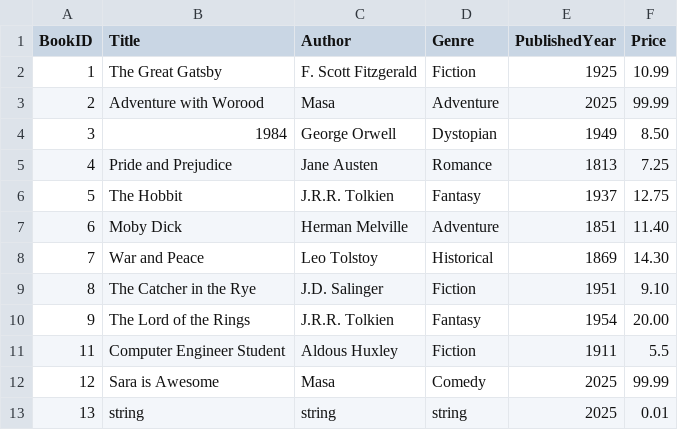
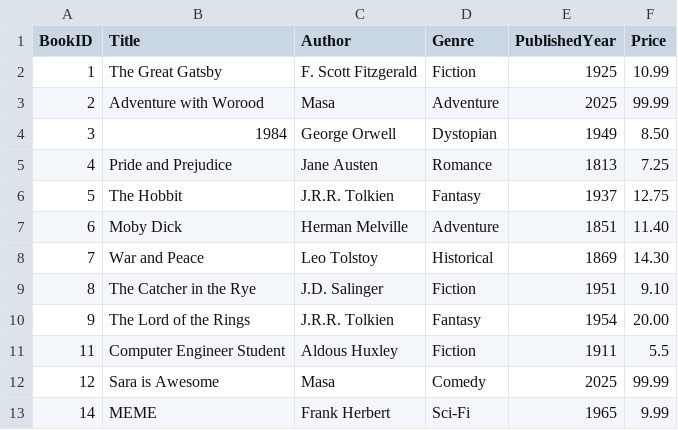
Before and after one commit to MasaEmwas/Project1, a CSV file: BookCatalog/Data/book.csv, drawn as a sheet; removed rows and columns are numbered as before the commit, all else as after; the diff names each change by its address in the sheet, - before the commit and + after, or states it on an @@ line.

```diff
--- a/BookCatalog/Data/book.csv
+++ b/BookCatalog/Data/book.csv
-row 13: 13 | string | string | string | 2025 | 0.01
+row 13: 14 | MEME | Frank Herbert | Sci-Fi | 1965 | 9.99
```
Also changed, not shown: 39 other files.
